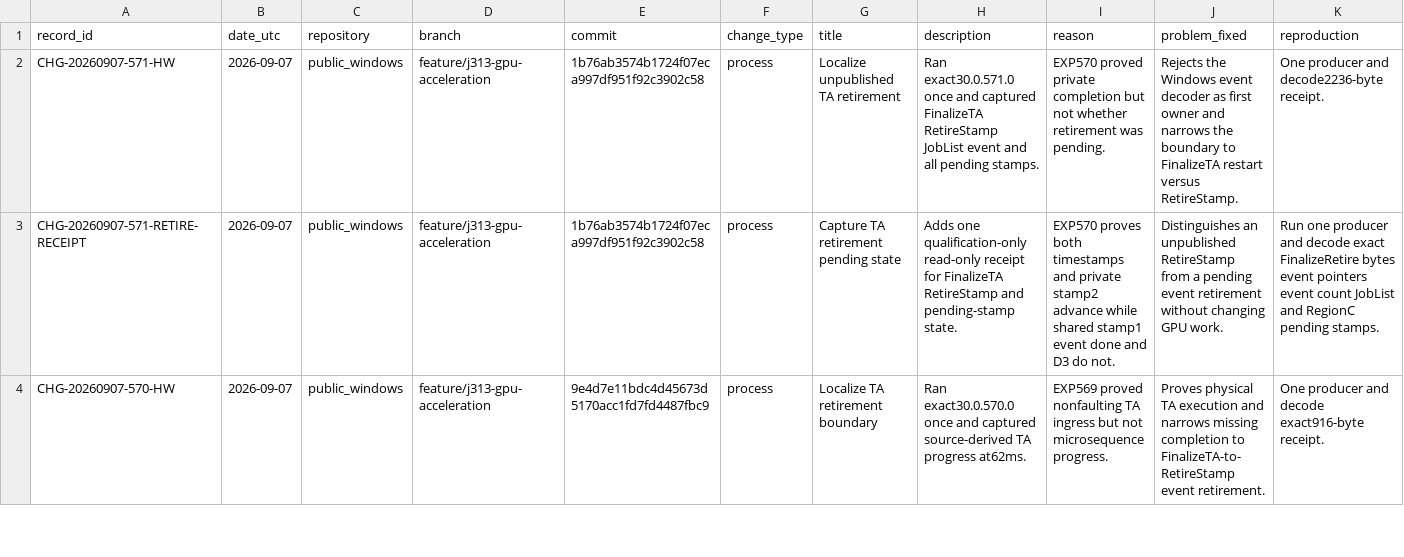
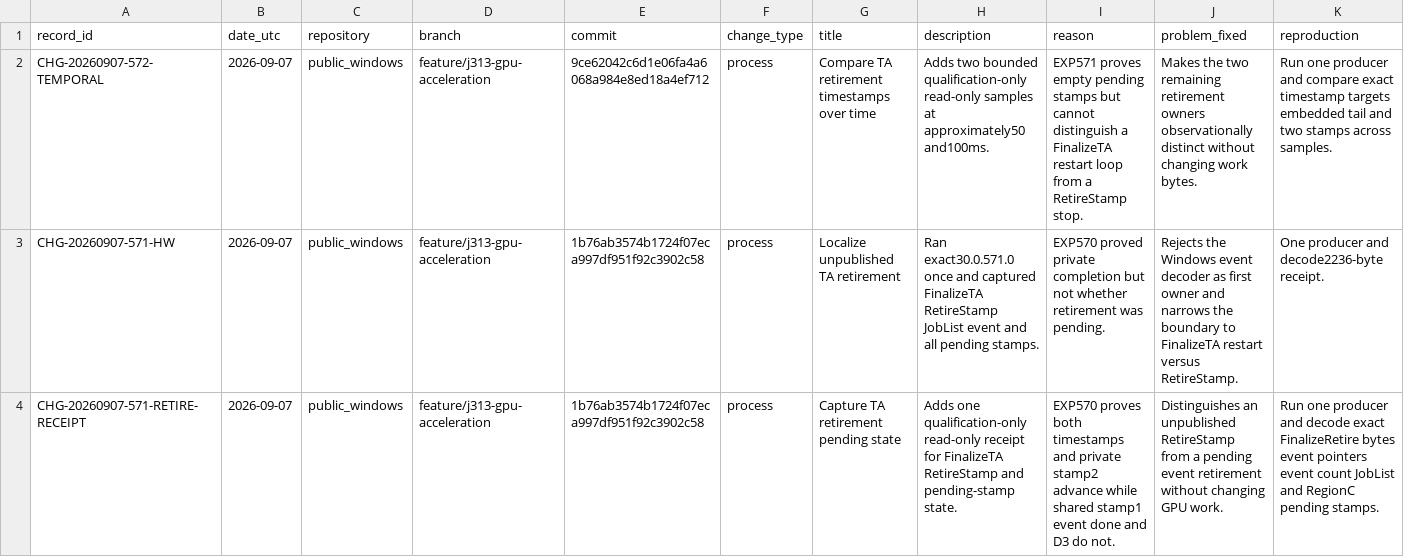
Before and after one commit to paulsmir/windows-on-m1, a CSV file: investigation/CHANGES.csv, drawn as a sheet; only a part is shown; the shorter side is filled out with more unchanged rows; rows hold the shown columns only; the diff names each change by its address in the sheet, - before the commit and + after, or states it on an @@ line.

Commit message:
preregister EXP572 temporal discriminator

```diff
--- a/investigation/CHANGES.csv
+++ b/investigation/CHANGES.csv
+row 2: CHG-20260907-572-TEMPORAL | 2026-09-07 | public_windows | feature/j313-gpu-acceleration | 9ce62042c6d1e06fa4a6068a984e8ed18a4ef712 | process | Compare TA retirement timestamps over time | Adds two bounded qualification-only read-only samples at approximately50 and100ms. | EXP571 proves empty pending stamps but cannot distinguish a FinalizeTA restart loop from a RetireStamp stop. | Makes the two remaining retirement owners observationally distinct without changing work bytes. | Run one producer and compare exact timestamp targets embedded tail and two stamps across samples.
```
Also changed, not shown: 2 other files.
